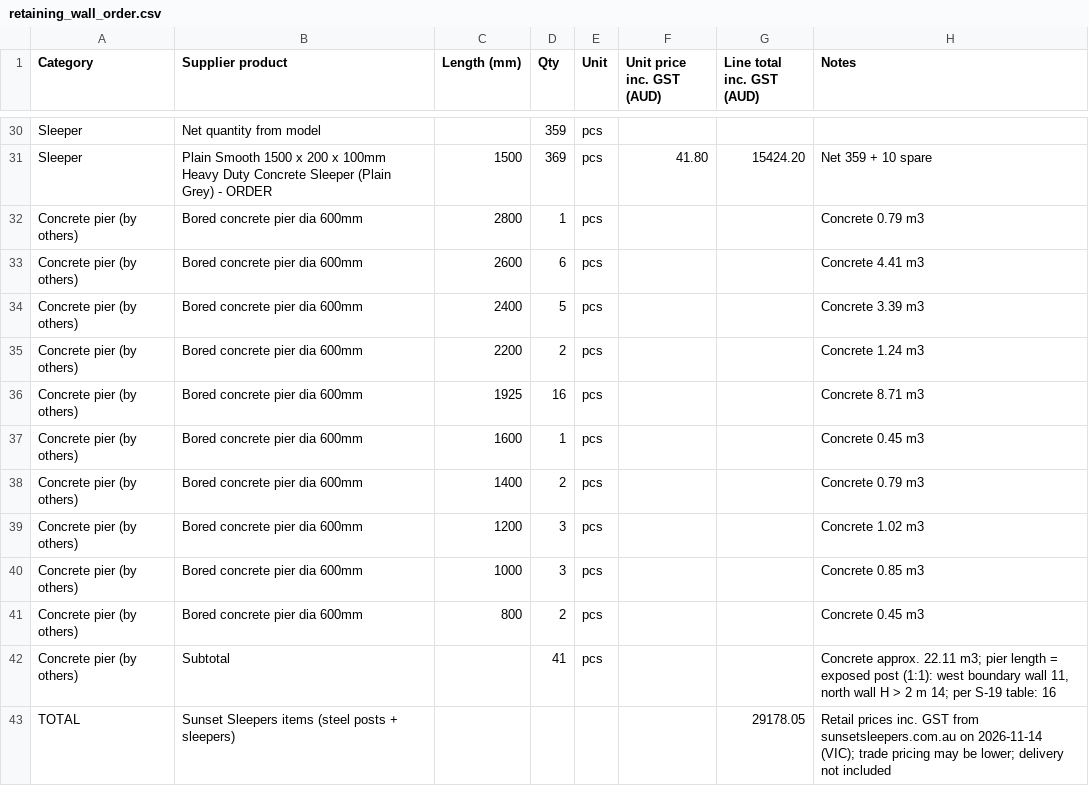
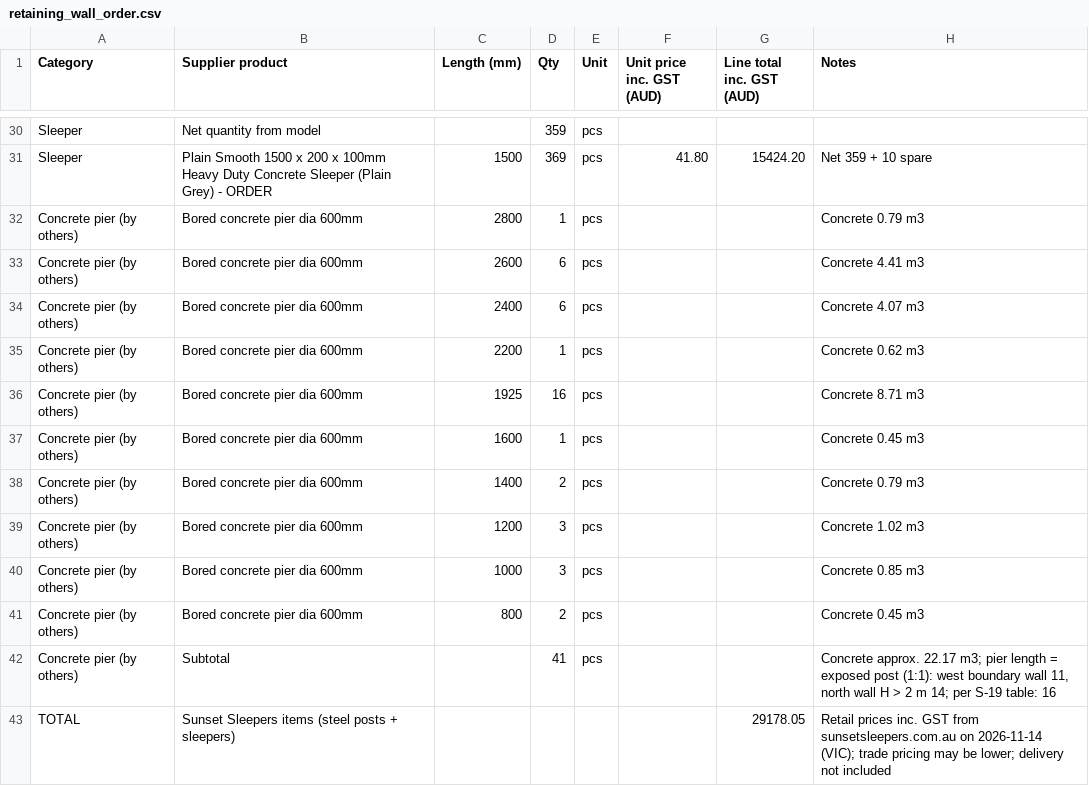
Before and after one commit to Jipeng-THEO/retainingwall, a CSV file: retaining_wall_order.csv, drawn as a sheet; only a part is shown, gaps mark what is left out.

Commit message:
North wall shifts: 37-40 +200, 44-47 -200, 47-50 -400 (whole wall)

```diff
--- a/retaining_wall_order.csv
+++ b/retaining_wall_order.csv
@@ -33,4 +33,4 @@ Concrete pier (by others),Bored concrete pier dia 600mm,2800,1,pcs,,,Concrete 0.
 Concrete pier (by others),Bored concrete pier dia 600mm,2600,6,pcs,,,Concrete 4.41 m3
-Concrete pier (by others),Bored concrete pier dia 600mm,2400,5,pcs,,,Concrete 3.39 m3
-Concrete pier (by others),Bored concrete pier dia 600mm,2200,2,pcs,,,Concrete 1.24 m3
+Concrete pier (by others),Bored concrete pier dia 600mm,2400,6,pcs,,,Concrete 4.07 m3
+Concrete pier (by others),Bored concrete pier dia 600mm,2200,1,pcs,,,Concrete 0.62 m3
 Concrete pier (by others),Bored concrete pier dia 600mm,1925,16,pcs,,,Concrete 8.71 m3
@@ -41,3 +41,3 @@ Concrete pier (by others),Bored concrete pier dia 600mm,1000,3,pcs,,,Concrete 0.
 Concrete pier (by others),Bored concrete pier dia 600mm,800,2,pcs,,,Concrete 0.45 m3
-Concrete pier (by others),Subtotal,,41,pcs,,,"Concrete approx. 22.11 m3; pier length = exposed post (1:1): west boundary wall 11, north wall H > 2 m 14; per S-19 table: 16"
+Concrete pier (by others),Subtotal,,41,pcs,,,"Concrete approx. 22.17 m3; pier length = exposed post (1:1): west boundary wall 11, north wall H > 2 m 14; per S-19 table: 16"
 TOTAL,Sunset Sleepers items (steel posts + sleepers),,,,,29178.05,Retail prices inc. GST from sunsetsleepers.com.au on 2026-11-14 (VIC); trade pricing may be lower; delivery not included
```
Also changed, not shown: retaining_wall_rfq.csv, 1 other file.
